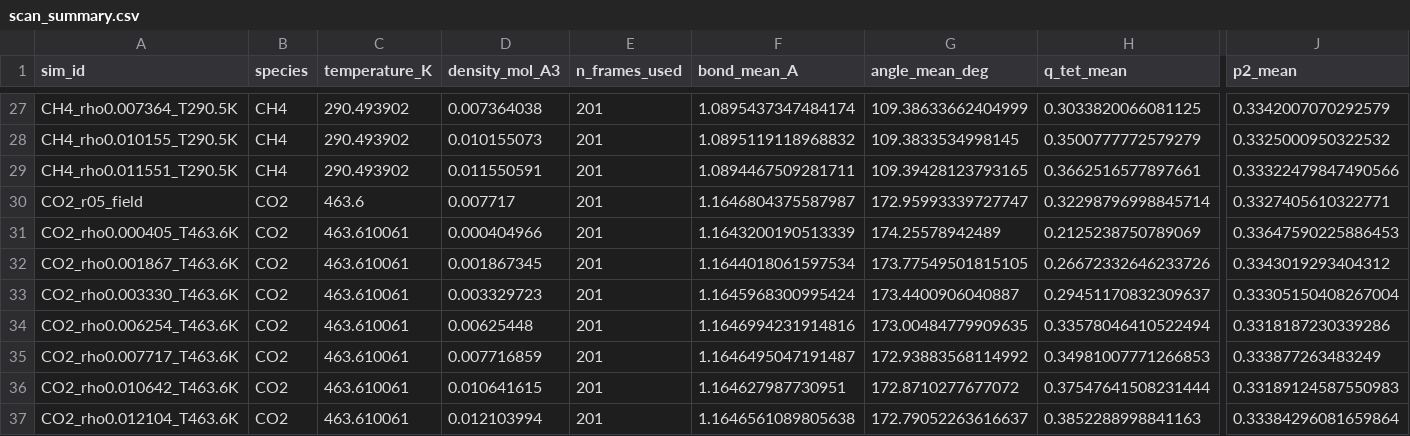
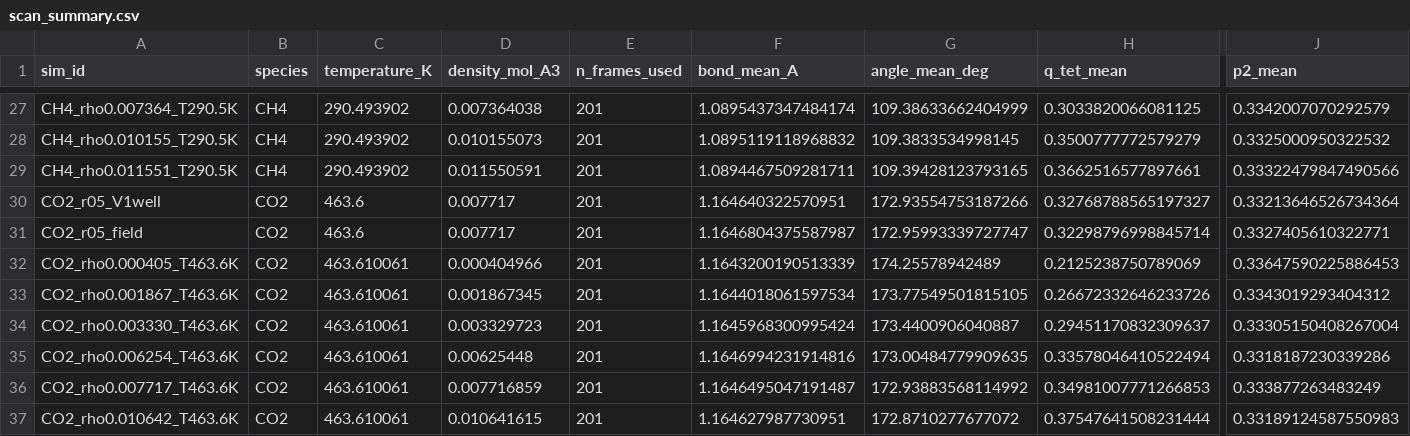
Before and after one commit to Yong-Q/new, a CSV file: results/maceles_density_scan_exact/scan_summary.csv, drawn as a sheet; only a part is shown, gaps mark what is left out; the shorter side is filled out with more unchanged rows; rows hold the shown columns only; the diff names each change by its address in the sheet, - before the commit and + after, or states it on an @@ line.

```diff
--- a/results/maceles_density_scan_exact/scan_summary.csv
+++ b/results/maceles_density_scan_exact/scan_summary.csv
+row 30: CO2_r05_V1well | CO2 | 463.6 | 0.007717 | 201 | 1.164640322570951 | 172.93554753187266 | 0.32768788565197327 | 0.33213646526734364
```
Also changed, not shown: 2 other files.
